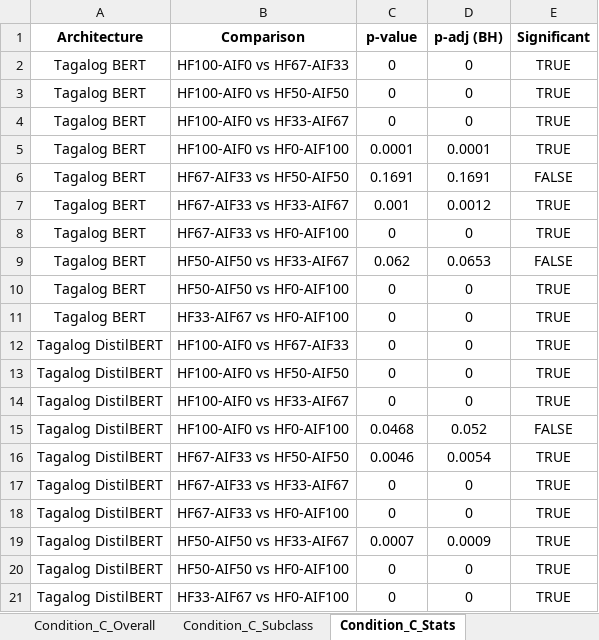
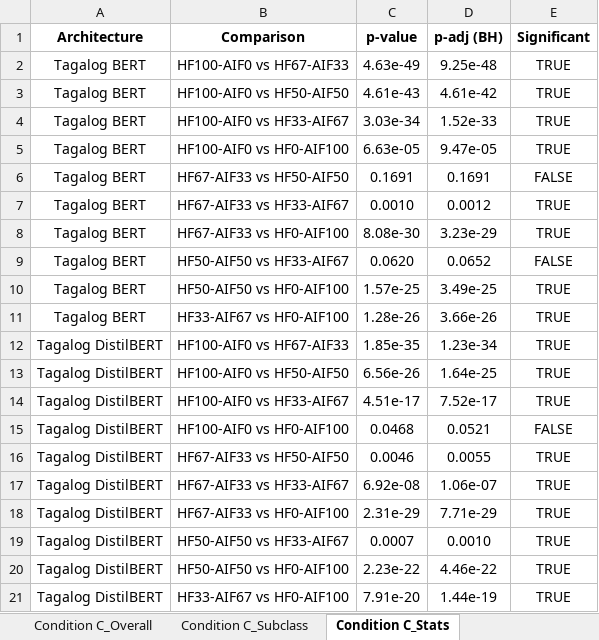
Before and after one commit to codenamenui/Thesis, an Excel workbook: merged/Thesis_Results_Final_Comprehensive.xlsx, sheet Condition C_Stats, drawn as a sheet; values as stored, in another font and other column widths than the file's, no borders; the diff names each change by its address in the sheet, - before the commit and + after, or states it on an @@ line.

Commit message:
Add new visualizations and update existing files for Conditions A, B, and C
- Added new accuracy bar, learning curves, and ratio trend images for Conditions A, B, and C.
- Introduced confusion pattern images for each condition.
- Updated existing ratio trend images for Conditions A, B, and C.
- Updated length pipeline results and thesis results Excel files.

```diff
--- a/merged/Thesis_Results_Final_Comprehensive.xlsx (sheet Condition C_Stats)
+++ b/merged/Thesis_Results_Final_Comprehensive.xlsx (sheet Condition C_Stats)
-sheet tab: Condition_C_Overall
+sheet tab: Condition C_Overall
-sheet tab: Condition_C_Subclass
+sheet tab: Condition C_Subclass
-sheet tab: Condition_C_Stats
+sheet tab: Condition C_Stats
-C2 (p-value): 0
+C2 (p-value): 4.63e-49
-D2 (p-adj (BH)): 0
+D2 (p-adj (BH)): 9.25e-48
-C3 (p-value): 0
+C3 (p-value): 4.61e-43
-D3 (p-adj (BH)): 0
+D3 (p-adj (BH)): 4.61e-42
-C4 (p-value): 0
+C4 (p-value): 3.03e-34
-D4 (p-adj (BH)): 0
+D4 (p-adj (BH)): 1.52e-33
-C5 (p-value): 0.0001
+C5 (p-value): 6.63e-05
-D5 (p-adj (BH)): 0.0001
+D5 (p-adj (BH)): 9.47e-05
-C7 (p-value): 0.001
+C7 (p-value): 0.0010
-C8 (p-value): 0
+C8 (p-value): 8.08e-30
-D8 (p-adj (BH)): 0
+D8 (p-adj (BH)): 3.23e-29
-C9 (p-value): 0.062
+C9 (p-value): 0.0620
-D9 (p-adj (BH)): 0.0653
+D9 (p-adj (BH)): 0.0652
-C10 (p-value): 0
+C10 (p-value): 1.57e-25
-D10 (p-adj (BH)): 0
+D10 (p-adj (BH)): 3.49e-25
-C11 (p-value): 0
+C11 (p-value): 1.28e-26
-D11 (p-adj (BH)): 0
+D11 (p-adj (BH)): 3.66e-26
-C12 (p-value): 0
+C12 (p-value): 1.85e-35
-D12 (p-adj (BH)): 0
+D12 (p-adj (BH)): 1.23e-34
-C13 (p-value): 0
+C13 (p-value): 6.56e-26
-D13 (p-adj (BH)): 0
+D13 (p-adj (BH)): 1.64e-25
-C14 (p-value): 0
+C14 (p-value): 4.51e-17
-D14 (p-adj (BH)): 0
+D14 (p-adj (BH)): 7.52e-17
-D15 (p-adj (BH)): 0.052
+D15 (p-adj (BH)): 0.0521
-D16 (p-adj (BH)): 0.0054
+D16 (p-adj (BH)): 0.0055
-C17 (p-value): 0
+C17 (p-value): 6.92e-08
-D17 (p-adj (BH)): 0
+D17 (p-adj (BH)): 1.06e-07
-C18 (p-value): 0
+C18 (p-value): 2.31e-29
-D18 (p-adj (BH)): 0
+D18 (p-adj (BH)): 7.71e-29
-D19 (p-adj (BH)): 0.0009
+D19 (p-adj (BH)): 0.0010
-C20 (p-value): 0
+C20 (p-value): 2.23e-22
-D20 (p-adj (BH)): 0
+D20 (p-adj (BH)): 4.46e-22
-C21 (p-value): 0
+C21 (p-value): 7.91e-20
-D21 (p-adj (BH)): 0
+D21 (p-adj (BH)): 1.44e-19
```
Also changed, not shown: sheet CrossCondition_Stats, sheet Condition A_Stats, sheet Condition B_Stats, sheet Champion_Comparisons, other sheet tabs, length_pipeline_results.xlsx, 24 other files.
